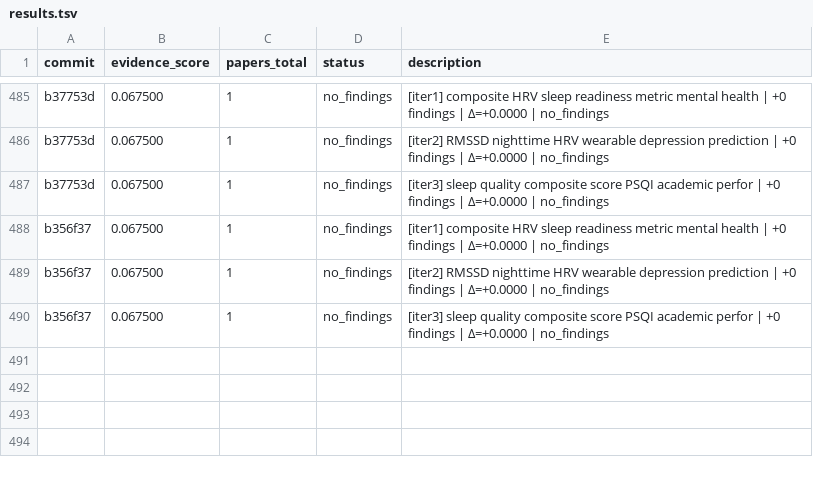
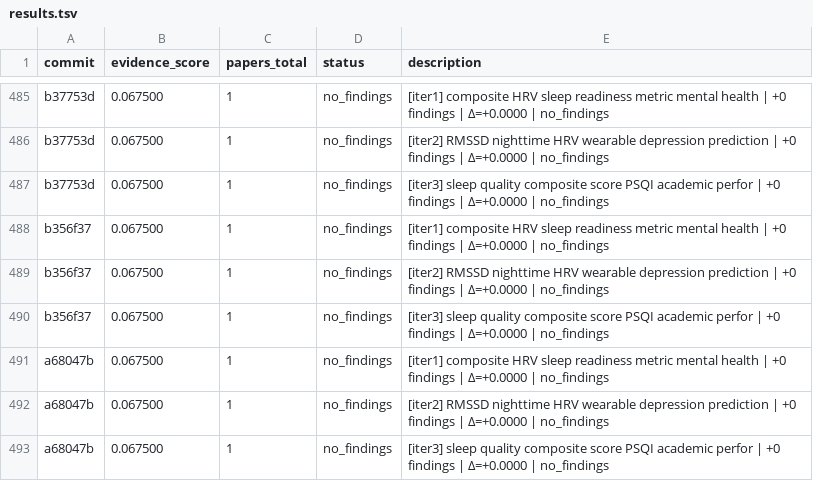
Before and after one commit to notebook-learnzy/physio-research, a TSV file: results.tsv, drawn as a sheet; only a part is shown, gaps mark what is left out.

Commit message:
research: score=0.067500 papers=1 [2026-05-30T18:41:40Z]

```diff
--- a/results.tsv
+++ b/results.tsv
@@ -490 +490,4 @@ b356f37	0.067500	1	no_findings	[iter2] RMSSD nighttime HRV wearable depression p
 b356f37	0.067500	1	no_findings	[iter3] sleep quality composite score PSQI academic perfor | +0 findings | Δ=+0.0000 | no_findings
+a68047b	0.067500	1	no_findings	[iter1] composite HRV sleep readiness metric mental health | +0 findings | Δ=+0.0000 | no_findings
+a68047b	0.067500	1	no_findings	[iter2] RMSSD nighttime HRV wearable depression prediction | +0 findings | Δ=+0.0000 | no_findings
+a68047b	0.067500	1	no_findings	[iter3] sleep quality composite score PSQI academic perfor | +0 findings | Δ=+0.0000 | no_findings
```
